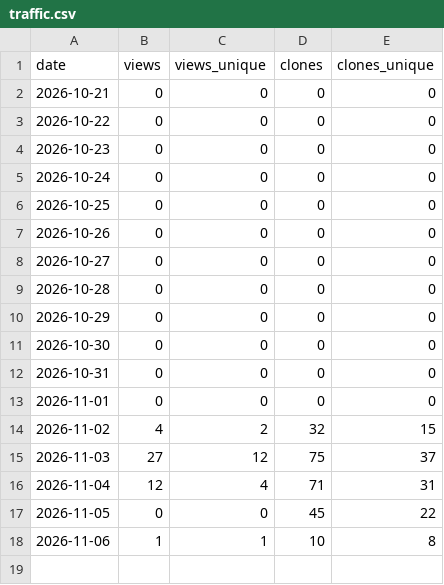
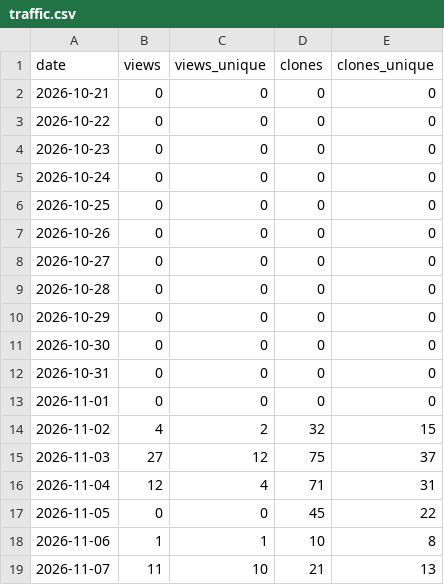
Before and after one commit to iihao/devcheck, a CSV file: metrics/traffic.csv, drawn as a sheet.

```diff
--- a/metrics/traffic.csv
+++ b/metrics/traffic.csv
@@ -18 +18,2 @@ date,views,views_unique,clones,clones_unique
 2026-11-06,1,1,10,8
+2026-11-07,11,10,21,13
```
Also changed, not shown: 1 other file.
